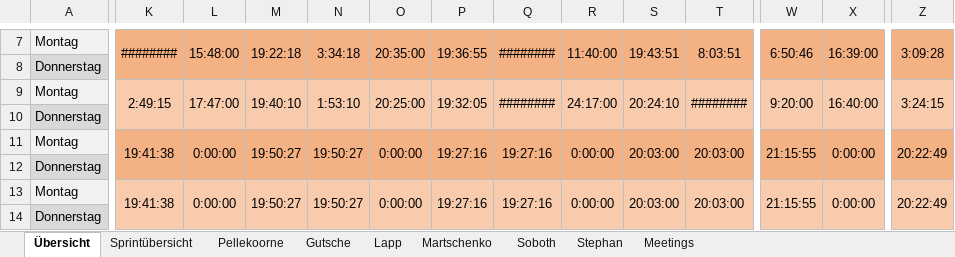
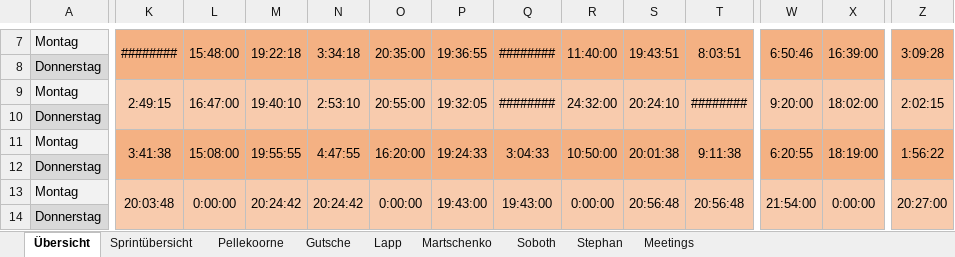
Before and after one commit to visuanalytics/visuanalytics, an Excel workbook: Organisation/Arbeitszeiten/Arbeitszeiten_v2.0.xlsm, sheet Übersicht, drawn as a sheet; only a part is shown, gaps mark what is left out; values as stored, in another font and other column widths than the file's, no borders; charts and pictures not drawn; the diff covers the shown part only; the diff names each change by its address in the sheet, - before the commit and + after, or states it on an @@ line.

```diff
--- a/Organisation/Arbeitszeiten/Arbeitszeiten_v2.0.xlsm (sheet Übersicht)
+++ b/Organisation/Arbeitszeiten/Arbeitszeiten_v2.0.xlsm (sheet Übersicht)
-L9: 17:47:00
+L9: 16:47:00
-N9: 1:53:10
+N9: 2:53:10
-O9: 20:25:00
+O9: 20:55:00
-R9: 24:17:00
+R9: 24:32:00
-X9: 16:40:00
+X9: 18:02:00
-Z9: 3:24:15
+Z9: 2:02:15
-K11: 19:41:38
+K11: 3:41:38
-L11: 0:00:00
+L11: 15:08:00
-M11: 19:50:27
+M11: 19:55:55
-N11: 19:50:27
+N11: 4:47:55
-O11: 0:00:00
+O11: 16:20:00
-P11: 19:27:16
+P11: 19:24:33
-Q11: 19:27:16
+Q11: 3:04:33
-R11: 0:00:00
+R11: 10:50:00
-S11: 20:03:00
+S11: 20:01:38
-T11: 20:03:00
+T11: 9:11:38
-W11: 21:15:55
+W11: 6:20:55
-X11: 0:00:00
+X11: 18:19:00
-Z11: 20:22:49
+Z11: 1:56:22
-K13: 19:41:38
+K13: 20:03:48
-M13: 19:50:27
+M13: 20:24:42
-N13: 19:50:27
+N13: 20:24:42
-P13: 19:27:16
+P13: 19:43:00
-Q13: 19:27:16
+Q13: 19:43:00
-S13: 20:03:00
+S13: 20:56:48
-T13: 20:03:00
+T13: 20:56:48
-W13: 21:15:55
+W13: 21:54:00
-Z13: 20:22:49
+Z13: 20:27:00
```
Also changed, not shown: 1 added row, 1 removed row and 116 edited cells elsewhere in this sheet, sheet Stephan, sheet Lapp, sheet Martschenko, sheet Gutsche, sheet Pellekoorne, sheet Soboth, 2 more sheets, formulas that keep their value, charts or pictures.
